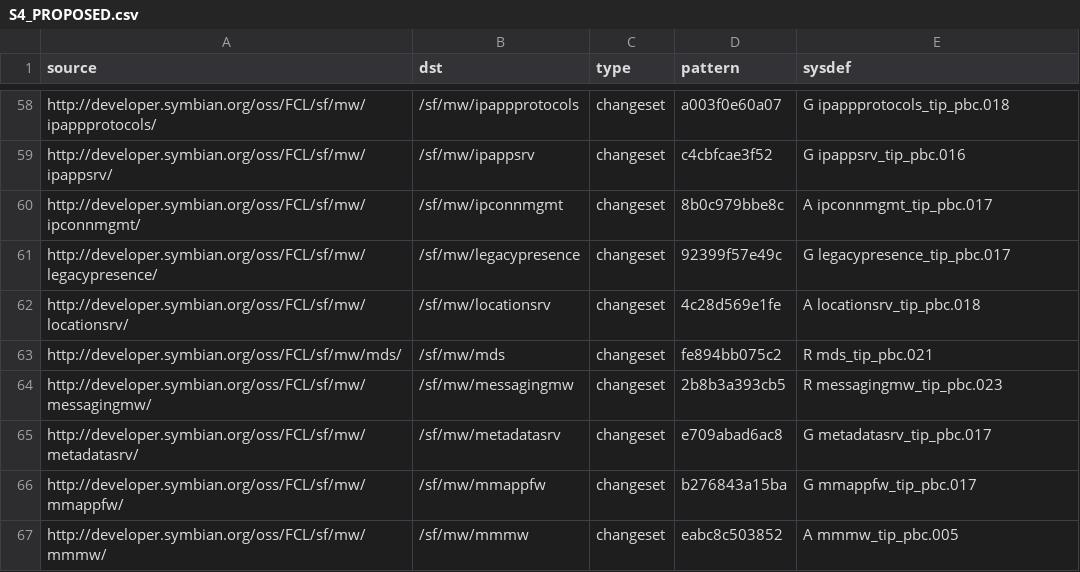
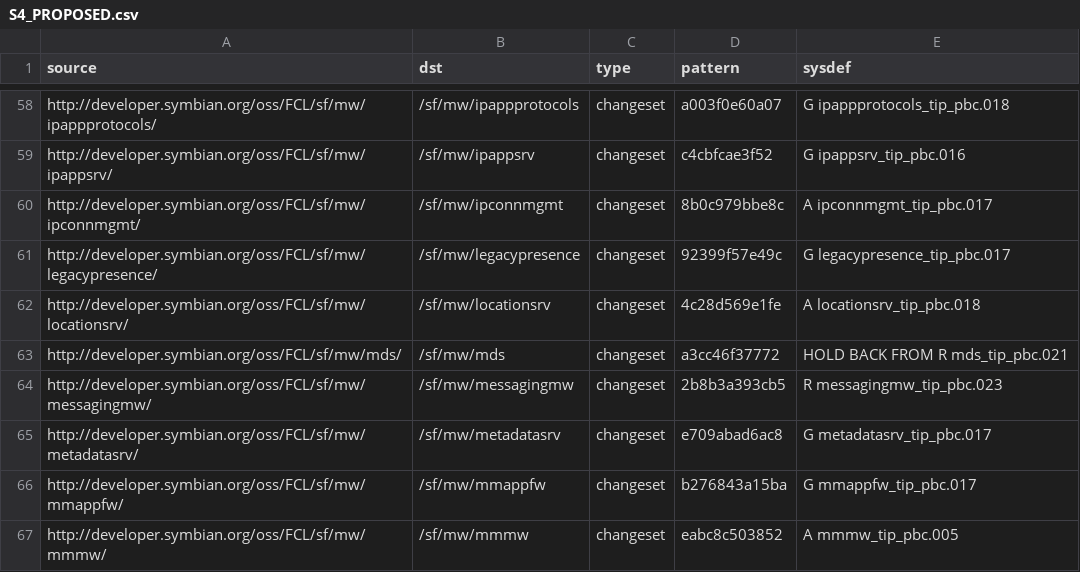
Before and after one commit to SymbianSource/oss.FCL.sftools.fbf.buildmanifest, a CSV file: S4_PROPOSED.csv, drawn as a sheet; only a part is shown, gaps mark what is left out.

Commit message:
Move mw/mds back from latest faulty version

```diff
--- a/S4_PROPOSED.csv
+++ b/S4_PROPOSED.csv
@@ -62,3 +62,3 @@ http://developer.symbian.org/oss/FCL/sf/mw/legacypresence/,/sf/mw/legacypresence
 http://developer.symbian.org/oss/FCL/sf/mw/locationsrv/,/sf/mw/locationsrv,changeset,4c28d569e1fe,A locationsrv_tip_pbc.018
-http://developer.symbian.org/oss/FCL/sf/mw/mds/,/sf/mw/mds,changeset,fe894bb075c2,R mds_tip_pbc.021
+http://developer.symbian.org/oss/FCL/sf/mw/mds/,/sf/mw/mds,changeset,a3cc46f37772,HOLD BACK FROM R mds_tip_pbc.021
 http://developer.symbian.org/oss/FCL/sf/mw/messagingmw/,/sf/mw/messagingmw,changeset,2b8b3a393cb5,R messagingmw_tip_pbc.023
```
